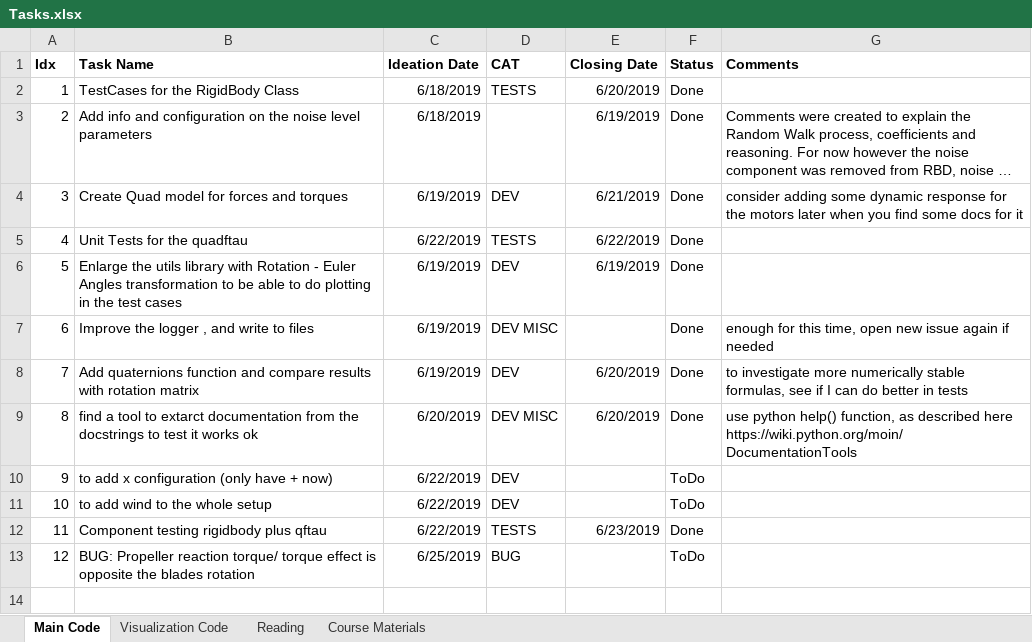
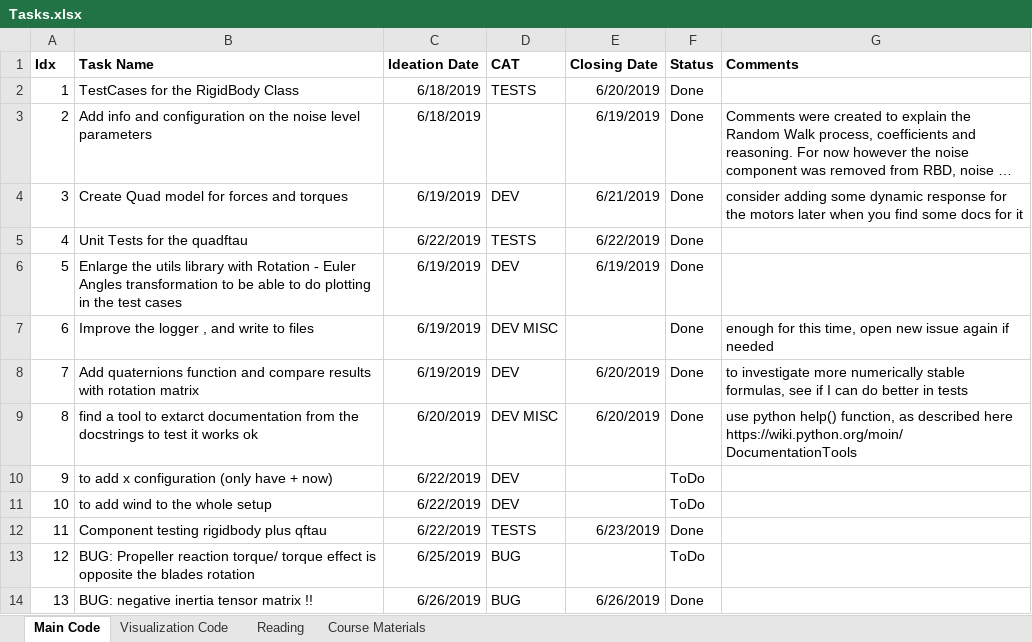
Before and after one commit to lkdo/QuadrotorSim, an Excel workbook: mgt/Tasks.xlsx, sheet Main Code, drawn as a sheet; long unchanged cells end in …; values as stored, in another font and other column widths than the file's, no borders; the diff names each change by its address in the sheet, - before the commit and + after, or states it on an @@ line.

```diff
--- a/mgt/Tasks.xlsx (sheet Main Code)
+++ b/mgt/Tasks.xlsx (sheet Main Code)
+row 14: 13 | BUG: negative inertia tensor matrix !! | 6/26/2019 | BUG | 6/26/2019 | Done
```
Also changed, not shown: sheet Course Materials, 1 other file.
